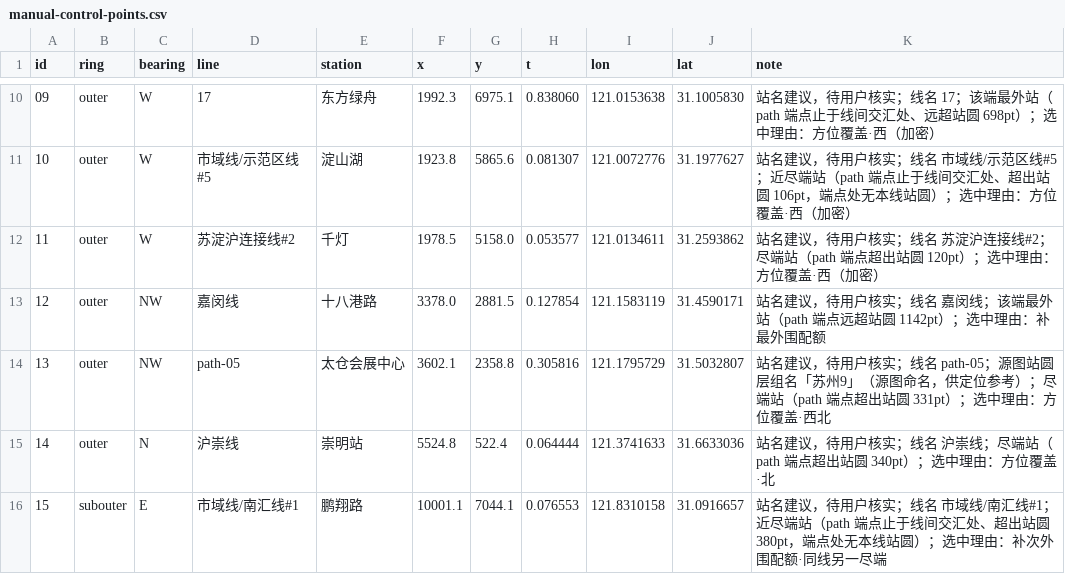
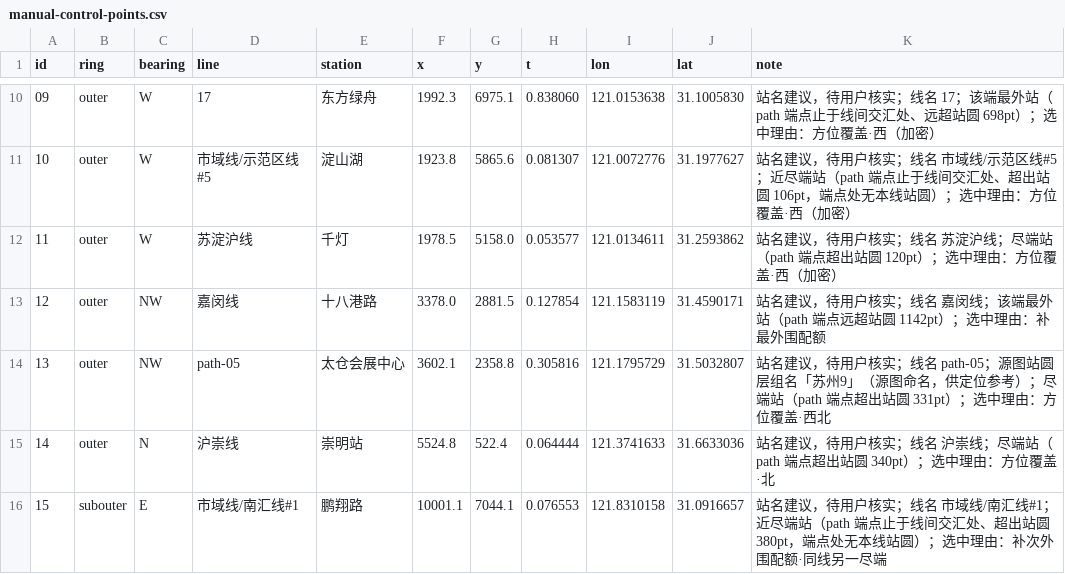
Before and after one commit to IncimathCal/SH-Rail-Planning-web, a CSV file: data/manual-control-points.csv, drawn as a sheet; only a part is shown, gaps mark what is left out.

Commit message:
苏淀沪两线裁定落地：市域线层长线（原生对象名误作苏淀沪连接线）改 sourceLayer 苏淀沪线＝示范区线支线，联络线层短线独占苏淀沪连接线；ai_parse 增 USER_RENAMES＋line-note 出处；重导 diff 仅 2 条、交叉验证不一致清零；站圆预置 3 站重绑至苏淀沪线；W5 CSV 11 号点线名更正；path-76~80 裁定保留（已在内）

```diff
--- a/data/manual-control-points.csv
+++ b/data/manual-control-points.csv
@@ -11,3 +11,3 @@ id,ring,bearing,line,station,x,y,t,lon,lat,note
 10,outer,W,市域线/示范区线#5,淀山湖,1923.8,5865.6,0.081307,121.0072776,31.1977627,站名建议，待用户核实；线名 市域线/示范区线#5；近尽端站（path 端点止于线间交汇处、超出站圆 106pt，端点处无本线站圆）；选中理由：方位覆盖·西（加密）
-11,outer,W,苏淀沪连接线#2,千灯,1978.5,5158.0,0.053577,121.0134611,31.2593862,站名建议，待用户核实；线名 苏淀沪连接线#2；尽端站（path 端点超出站圆 120pt）；选中理由：方位覆盖·西（加密）
+11,outer,W,苏淀沪线,千灯,1978.5,5158.0,0.053577,121.0134611,31.2593862,站名建议，待用户核实；线名 苏淀沪线；尽端站（path 端点超出站圆 120pt）；选中理由：方位覆盖·西（加密）
 12,outer,NW,嘉闵线,十八港路,3378.0,2881.5,0.127854,121.1583119,31.4590171,站名建议，待用户核实；线名 嘉闵线；该端最外站（path 端点远超站圆 1142pt）；选中理由：补最外围配额
```
Also changed, not shown: 4 other files.
